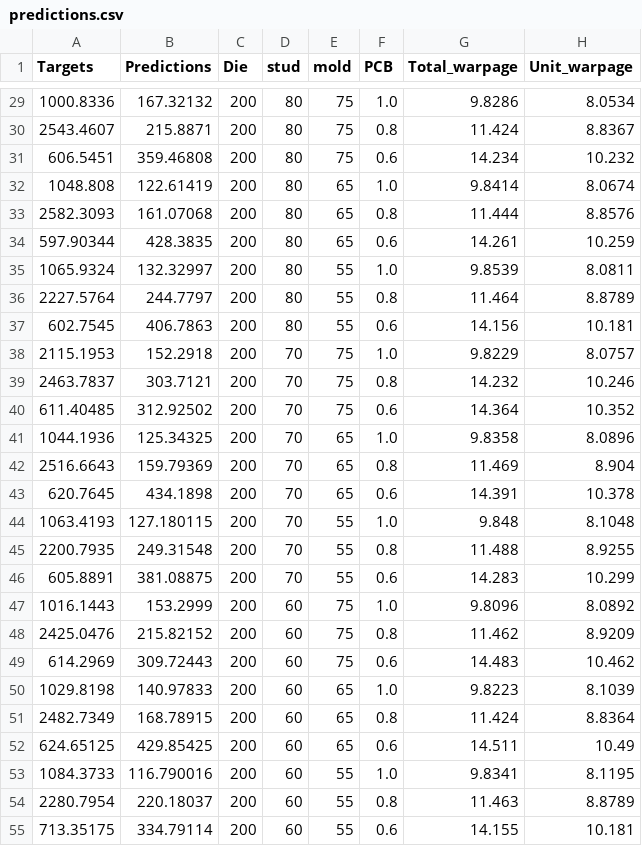
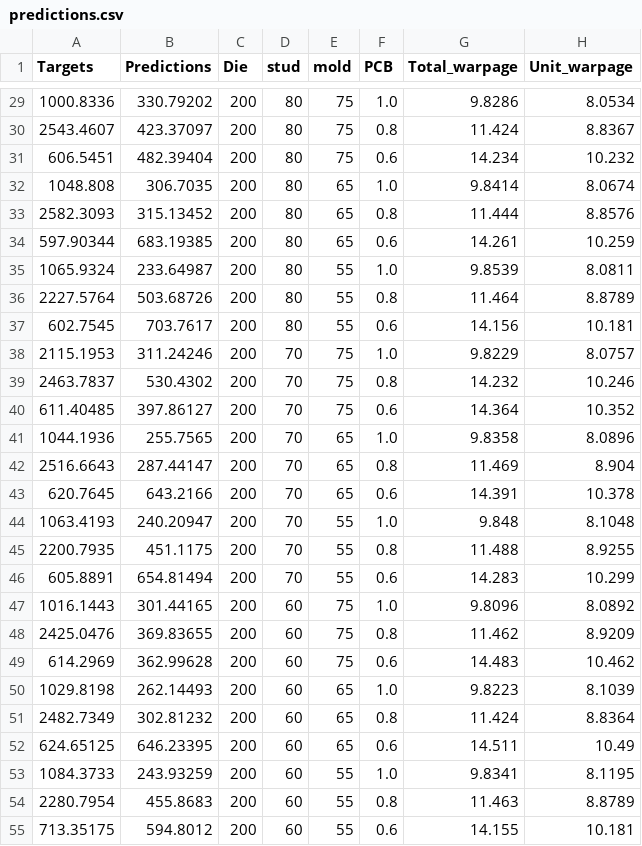
Before and after one commit to rexsannaa/solder_fatigue_prediction, a CSV file: outputs/hybrid_model/evaluation/predictions.csv, drawn as a sheet; only a part is shown, gaps mark what is left out; the diff covers the shown part only; the diff names each change by its address in the sheet, - before the commit and + after, or states it on an @@ line.

```diff
--- a/outputs/hybrid_model/evaluation/predictions.csv
+++ b/outputs/hybrid_model/evaluation/predictions.csv
-B29 (Predictions): 167.32132
+B29 (Predictions): 330.79202
-B30 (Predictions): 215.8871
+B30 (Predictions): 423.37097
-B31 (Predictions): 359.46808
+B31 (Predictions): 482.39404
-B32 (Predictions): 122.61419
+B32 (Predictions): 306.7035
-B33 (Predictions): 161.07068
+B33 (Predictions): 315.13452
-B34 (Predictions): 428.3835
+B34 (Predictions): 683.19385
-B35 (Predictions): 132.32997
+B35 (Predictions): 233.64987
-B36 (Predictions): 244.7797
+B36 (Predictions): 503.68726
-B37 (Predictions): 406.7863
+B37 (Predictions): 703.7617
-B38 (Predictions): 152.2918
+B38 (Predictions): 311.24246
-B39 (Predictions): 303.7121
+B39 (Predictions): 530.4302
-B40 (Predictions): 312.92502
+B40 (Predictions): 397.86127
-B41 (Predictions): 125.34325
+B41 (Predictions): 255.7565
-B42 (Predictions): 159.79369
+B42 (Predictions): 287.44147
-B43 (Predictions): 434.1898
+B43 (Predictions): 643.2166
-B44 (Predictions): 127.180115
+B44 (Predictions): 240.20947
-B45 (Predictions): 249.31548
+B45 (Predictions): 451.1175
-B46 (Predictions): 381.08875
+B46 (Predictions): 654.81494
-B47 (Predictions): 153.2999
+B47 (Predictions): 301.44165
-B48 (Predictions): 215.82152
+B48 (Predictions): 369.83655
-B49 (Predictions): 309.72443
+B49 (Predictions): 362.99628
-B50 (Predictions): 140.97833
+B50 (Predictions): 262.14493
-B51 (Predictions): 168.78915
+B51 (Predictions): 302.81232
-B52 (Predictions): 429.85425
+B52 (Predictions): 646.23395
-B53 (Predictions): 116.790016
+B53 (Predictions): 243.93259
-B54 (Predictions): 220.18037
+B54 (Predictions): 455.8683
-B55 (Predictions): 334.79114
+B55 (Predictions): 594.8012
```
Also changed, not shown: 54 edited cells elsewhere in this file, outputs/hybrid_model/evaluation/metrics.csv, 26 other files.
